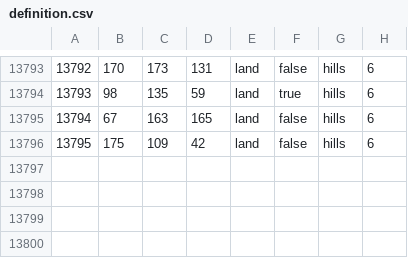
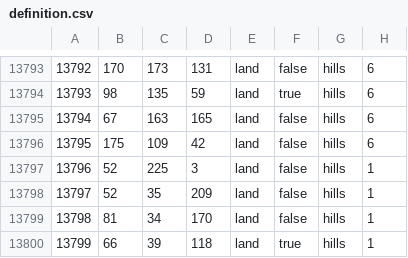
Before and after one commit to powerblo/End-of-a-New-Beginning, a CSV file: toi/map/definition.csv, drawn as a sheet; only a part is shown, gaps mark what is left out.

Commit message:
Assorted Austiran Lost Territories
mostly land austria lost except burgenland

```diff
--- a/toi/map/definition.csv
+++ b/toi/map/definition.csv
@@ -13796 +13796,5 @@
 13795;175;109;42;land;false;hills;6
+13796;52;225;3;land;false;hills;1
+13797;52;35;209;land;false;hills;1
+13798;81;34;170;land;false;hills;1
+13799;66;39;118;land;true;hills;1
```
Also changed, not shown: 16 other files.
